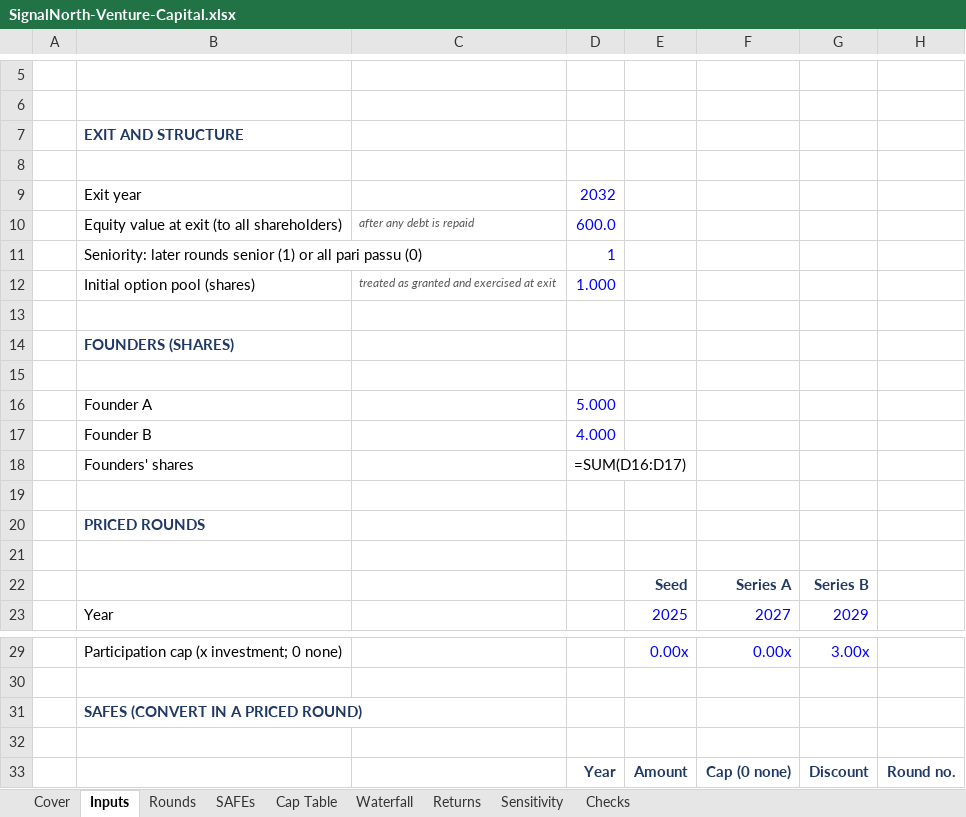
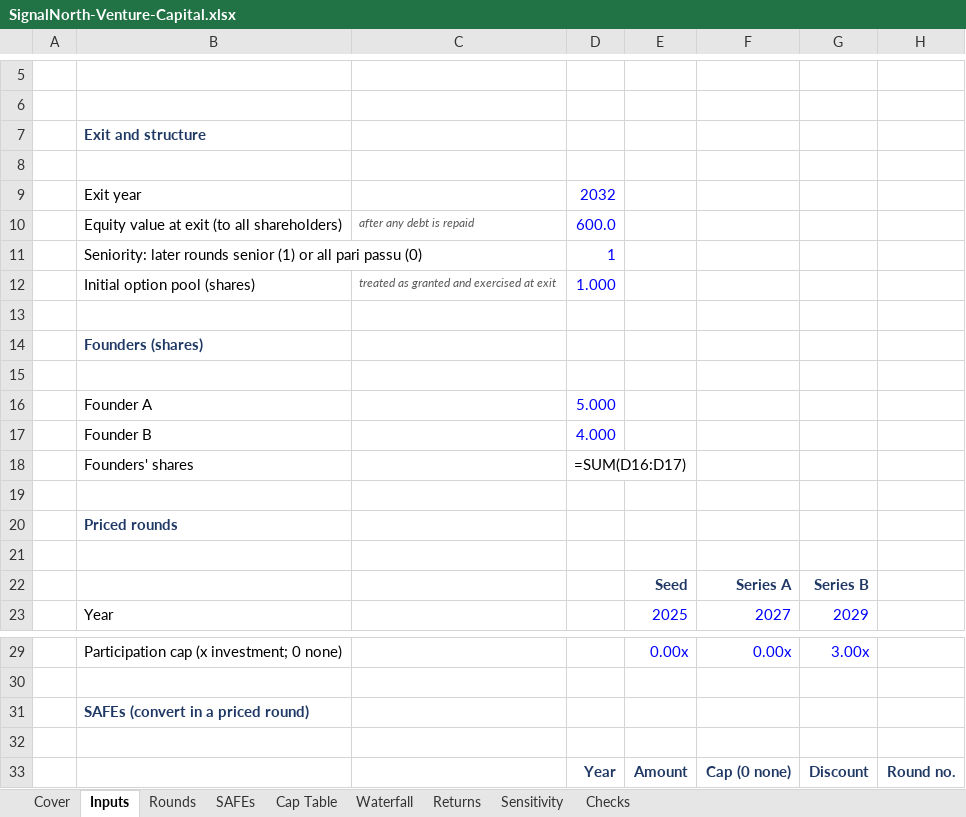
Before and after one commit to BBradleyyy/BBradleyyy.github.io, an Excel workbook: samples/SignalNorth-Venture-Capital.xlsx, sheet Inputs, drawn as a sheet; only a part is shown, gaps mark what is left out; values as stored, in another font and other column widths than the file's, no borders; formulas without a stored value are shown as written; the diff names each change by its address in the sheet, - before the commit and + after, or states it on an @@ line.

```diff
--- a/samples/SignalNorth-Venture-Capital.xlsx (sheet Inputs)
+++ b/samples/SignalNorth-Venture-Capital.xlsx (sheet Inputs)
-B7: EXIT AND STRUCTURE
+B7: Exit and structure
-B14: FOUNDERS (SHARES)
+B14: Founders (shares)
-B20: PRICED ROUNDS
+B20: Priced rounds
-B31: SAFES (CONVERT IN A PRICED ROUND)
+B31: SAFEs (convert in a priced round)
```
Also changed, not shown: sheet Checks, sheet Cap Table, sheet Sensitivity, sheet Returns, sheet Rounds, sheet Waterfall, 9 other files.
